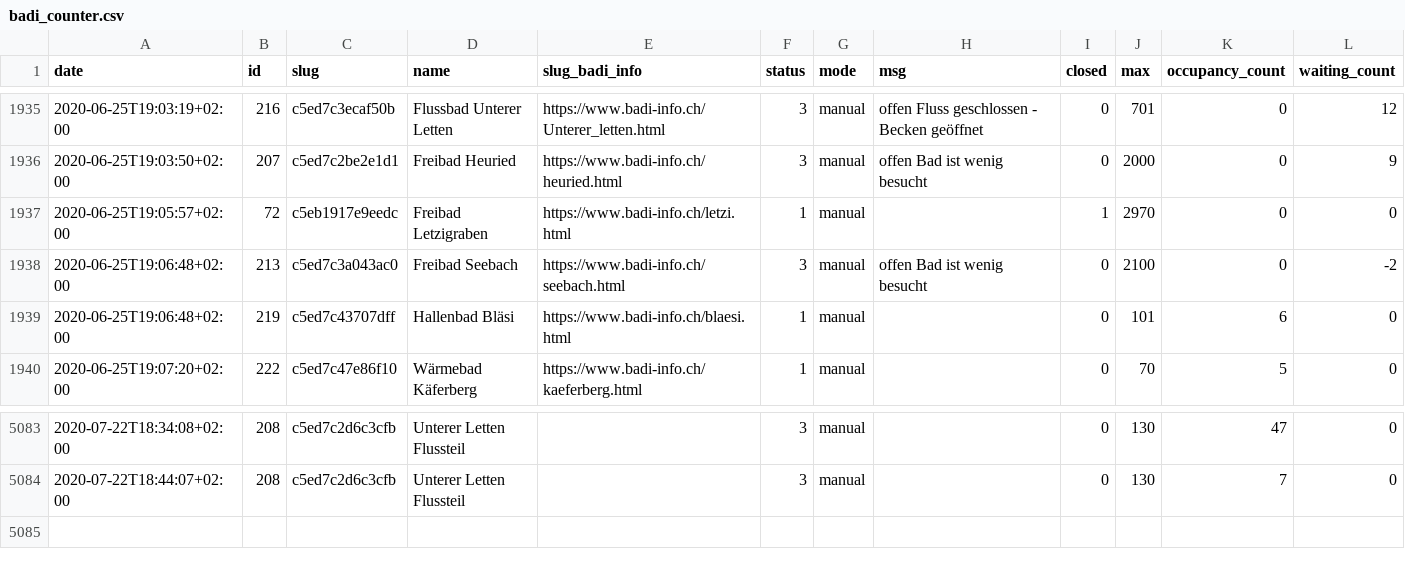
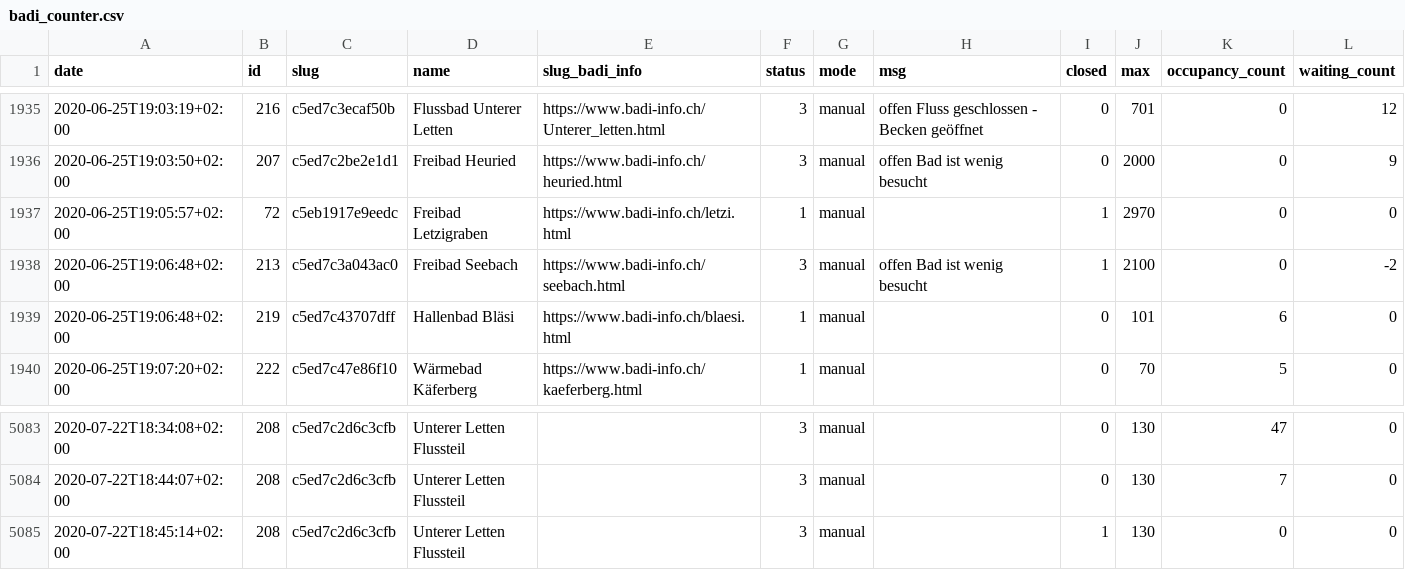
Before and after one commit to opendatazurich/opendatazurich.github.io, a CSV file: automation/badi-counter/badi_counter.csv, drawn as a sheet; only a part is shown, gaps mark what is left out.

Commit message:
Update badi_counter.csv with latest data

```diff
--- a/automation/badi-counter/badi_counter.csv
+++ b/automation/badi-counter/badi_counter.csv
@@ -1937,3 +1937,3 @@ date,id,slug,name,slug_badi_info,status,mode,msg,closed,max,occupancy_count,wait
 2020-06-25T19:05:57+02:00,72,c5eb1917e9eedc,"Freibad Letzigraben",https://www.badi-info.ch/letzi.html,1,manual,"",1,2970,0,0
-2020-06-25T19:06:48+02:00,213,c5ed7c3a043ac0,"Freibad Seebach",https://www.badi-info.ch/seebach.html,3,manual,"offen Bad ist wenig besucht",0,2100,0,-2
+2020-06-25T19:06:48+02:00,213,c5ed7c3a043ac0,"Freibad Seebach",https://www.badi-info.ch/seebach.html,3,manual,"offen Bad ist wenig besucht",1,2100,0,-2
 2020-06-25T19:06:48+02:00,219,c5ed7c43707dff,"Hallenbad Bläsi",https://www.badi-info.ch/blaesi.html,1,manual,"",0,101,6,0
@@ -5084 +5084,2 @@ date,id,slug,name,slug_badi_info,status,mode,msg,closed,max,occupancy_count,wait
 2020-07-22T18:44:07+02:00,208,c5ed7c2d6c3cfb,"Unterer Letten Flussteil","",3,manual,"",0,130,7,0
+2020-07-22T18:45:14+02:00,208,c5ed7c2d6c3cfb,"Unterer Letten Flussteil","",3,manual,"",1,130,0,0
```
